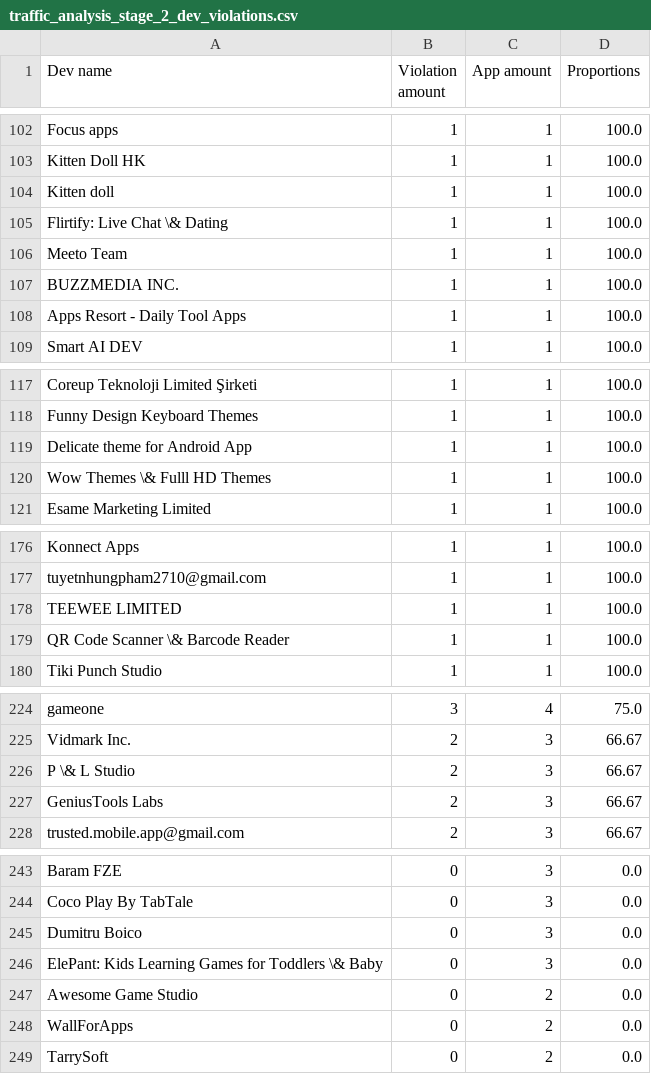
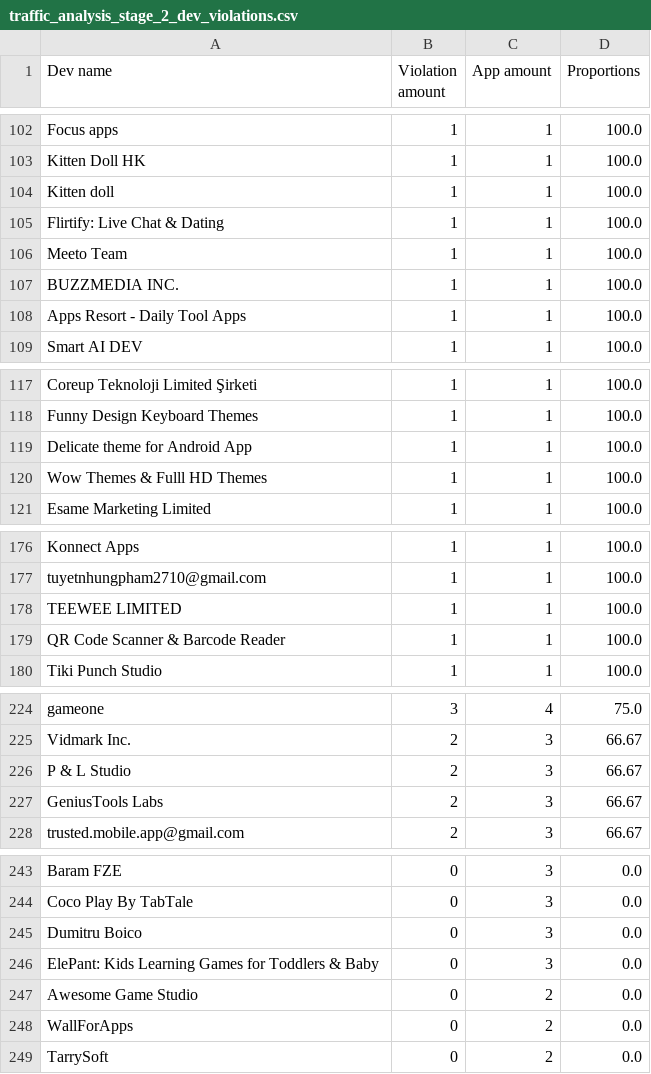
Before and after one commit to carlssonp/Android-TCF-Analysis-Data, a CSV file: traffic_analysis_stage_2_dev_violations.csv, drawn as a sheet; only a part is shown, gaps mark what is left out; the diff covers the shown part only.

```diff
--- a/traffic_analysis_stage_2_dev_violations.csv
+++ b/traffic_analysis_stage_2_dev_violations.csv
@@ -104,3 +104,3 @@ Kitten Doll HK,1,1,100.0
 Kitten doll,1,1,100.0
-Flirtify: Live Chat \& Dating,1,1,100.0
+Flirtify: Live Chat & Dating,1,1,100.0
 Meeto Team,1,1,100.0
@@ -119,3 +119,3 @@ Funny Design Keyboard Themes,1,1,100.0
 Delicate theme for Android App,1,1,100.0
-Wow Themes \& Fulll HD Themes,1,1,100.0
+Wow Themes & Fulll HD Themes,1,1,100.0
 Esame Marketing Limited,1,1,100.0
@@ -178,3 +178,3 @@ tuyetnhungpham2710@gmail.com,1,1,100.0
 TEEWEE LIMITED,1,1,100.0
-QR Code Scanner \& Barcode Reader,1,1,100.0
+QR Code Scanner & Barcode Reader,1,1,100.0
 Tiki Punch Studio,1,1,100.0
@@ -225,3 +225,3 @@ gameone,3,4,75.0
 Vidmark Inc.,2,3,66.67
-P \& L Studio,2,3,66.67
+P & L Studio,2,3,66.67
 GeniusTools Labs,2,3,66.67
@@ -245,3 +245,3 @@ Coco Play By TabTale,0,3,0.0
 Dumitru Boico,0,3,0.0
-ElePant: Kids Learning Games for Toddlers \& Baby,0,3,0.0
+ElePant: Kids Learning Games for Toddlers & Baby,0,3,0.0
 Awesome Game Studio,0,2,0.0
```
Also changed, not shown: 8 edited cells elsewhere in this file, traffic_analysis_stage_1_dev_violations.csv.
